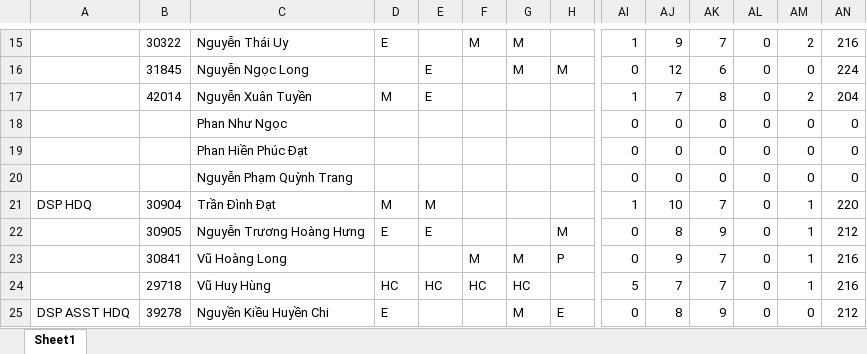
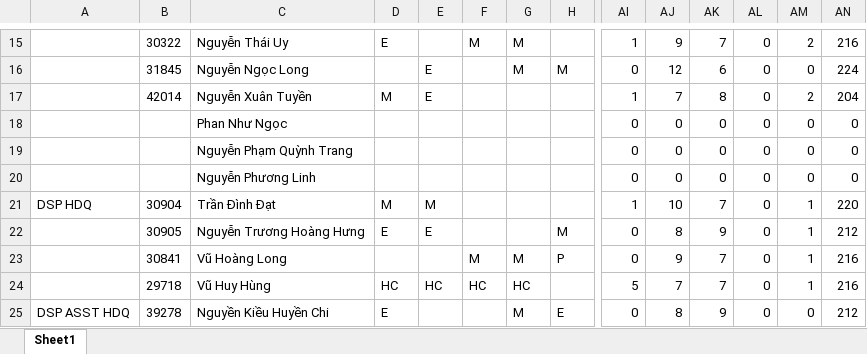
Before and after one commit to dispatchpqc/crewlist-dsp-asst, an Excel workbook: data/2026/09.2026/Lịch trực OCD on SEP final 15Sep26 (2).xlsx, sheet Sheet1, drawn as a sheet; only a part is shown, gaps mark what is left out; values as stored, in another font and other column widths than the file's, no borders; removed rows and columns are numbered as before the commit, all else as after; rows hold the shown columns only; the diff names each change by its address in the sheet, - before the commit and + after, or states it on an @@ line.

Commit message:
Update roster 09/2026 from web (24 NV)

```diff
--- a/data/2026/09.2026/Lịch trực OCD on SEP final 15Sep26 (2).xlsx (sheet Sheet1)
+++ b/data/2026/09.2026/Lịch trực OCD on SEP final 15Sep26 (2).xlsx (sheet Sheet1)
-row 19:  |  | Phan Hiền Phúc Đạt |  |  |  |  |  | 0 | 0 | 0 | 0 | 0 | 0
+row 20:  |  | Nguyễn Phương Linh |  |  |  |  |  | 0 | 0 | 0 | 0 | 0 | 0
```
